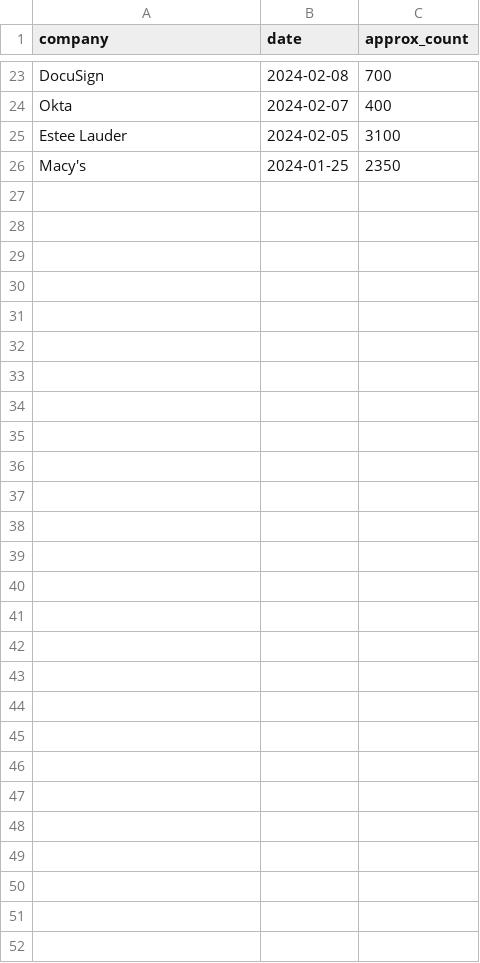
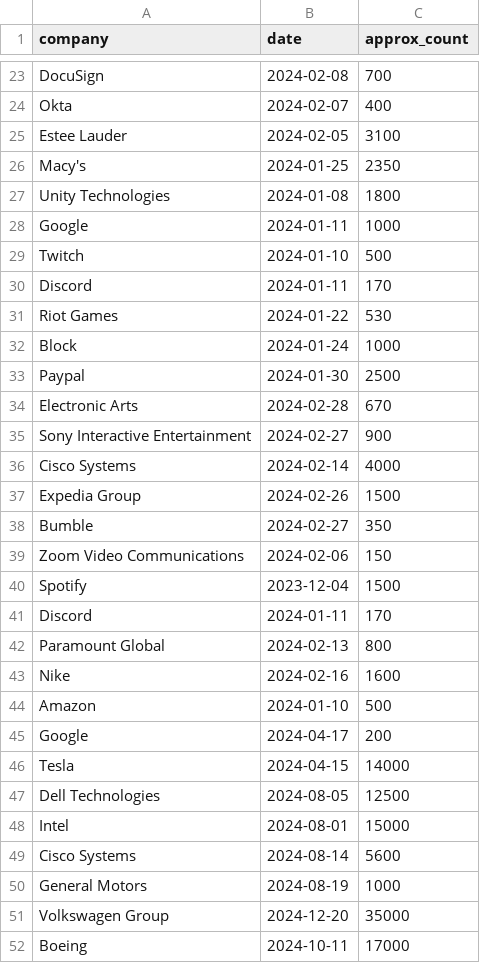
Before and after one commit to dk-forge/ai-layoff-tracker, a CSV file: railway/seed_data/crosscheck_checklist.csv, drawn as a sheet; only a part is shown, gaps mark what is left out; the diff names each change by its address in the sheet, - before the commit and + after, or states it on an @@ line.

```diff
--- a/railway/seed_data/crosscheck_checklist.csv
+++ b/railway/seed_data/crosscheck_checklist.csv
+row 27: Unity Technologies | 2024-01-08 | 1800
+row 28: Google | 2024-01-11 | 1000
+row 29: Twitch | 2024-01-10 | 500
+row 30: Discord | 2024-01-11 | 170
+row 31: Riot Games | 2024-01-22 | 530
+row 32: Block | 2024-01-24 | 1000
+row 33: Paypal | 2024-01-30 | 2500
+row 34: Electronic Arts | 2024-02-28 | 670
+row 35: Sony Interactive Entertainment | 2024-02-27 | 900
+row 36: Cisco Systems | 2024-02-14 | 4000
+row 37: Expedia Group | 2024-02-26 | 1500
+row 38: Bumble | 2024-02-27 | 350
+row 39: Zoom Video Communications | 2024-02-06 | 150
+row 40: Spotify | 2023-12-04 | 1500
+row 41: Discord | 2024-01-11 | 170
+row 42: Paramount Global | 2024-02-13 | 800
+row 43: Nike | 2024-02-16 | 1600
+row 44: Amazon | 2024-01-10 | 500
+row 45: Google | 2024-04-17 | 200
+row 46: Tesla | 2024-04-15 | 14000
+row 47: Dell Technologies | 2024-08-05 | 12500
+row 48: Intel | 2024-08-01 | 15000
+row 49: Cisco Systems | 2024-08-14 | 5600
+row 50: General Motors | 2024-08-19 | 1000
+row 51: Volkswagen Group | 2024-12-20 | 35000
+row 52: Boeing | 2024-10-11 | 17000
```
Also changed, not shown: 3 other files.
